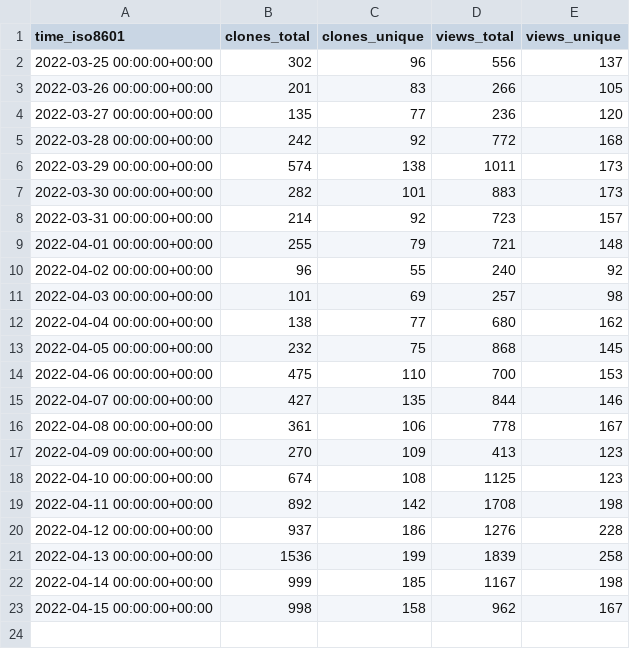
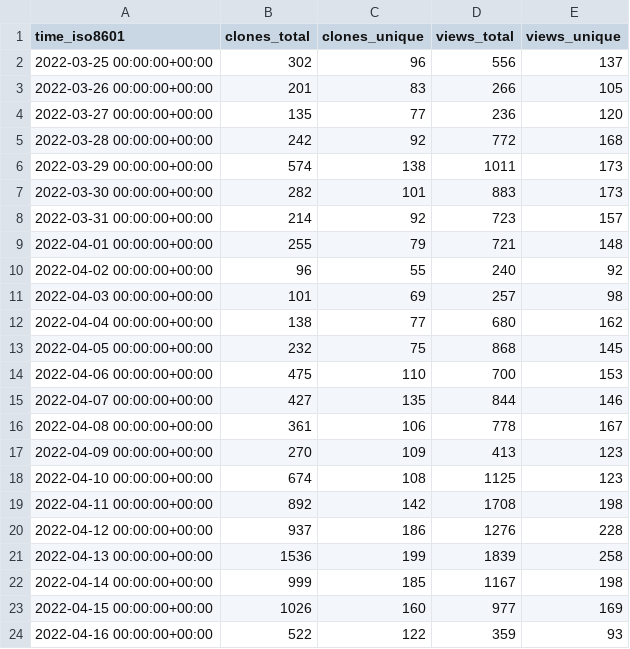
Before and after one commit to vinbrucelu/cli, a CSV file: ignite-hq/cli/ghrs-data/views_clones_aggregate.csv, drawn as a sheet.

```diff
--- a/ignite-hq/cli/ghrs-data/views_clones_aggregate.csv
+++ b/ignite-hq/cli/ghrs-data/views_clones_aggregate.csv
@@ -22,2 +22,3 @@ time_iso8601,clones_total,clones_unique,views_total,views_unique
 2022-04-14 00:00:00+00:00,999,185,1167,198
-2022-04-15 00:00:00+00:00,998,158,962,167
+2022-04-15 00:00:00+00:00,1026,160,977,169
+2022-04-16 00:00:00+00:00,522,122,359,93
```
Also changed, not shown: 1 other file.
